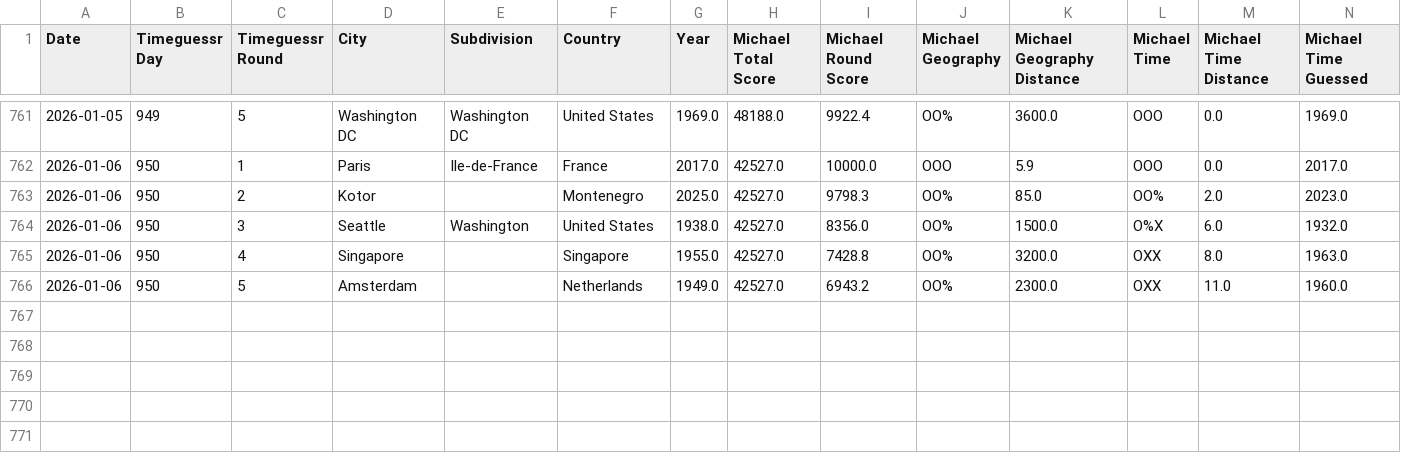
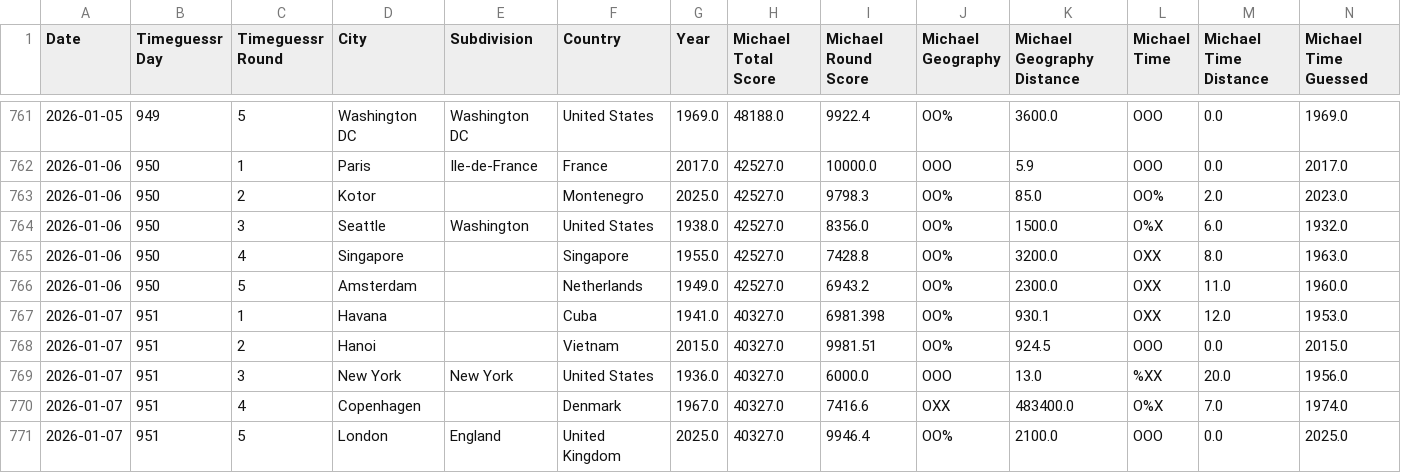
Before and after one commit to sjlarimer/TimeGuessr, a CSV file: Data/Timeguessr_Stats.csv, drawn as a sheet; only a part is shown, gaps mark what is left out; rows hold the shown columns only; the diff names each change by its address in the sheet, - before the commit and + after, or states it on an @@ line.

Commit message:
data update

```diff
--- a/Data/Timeguessr_Stats.csv
+++ b/Data/Timeguessr_Stats.csv
+row 767: 2026-01-07 | 951 | 1 | Havana |  | Cuba | 1941.0 | 40327.0 | 6981.398 | OO% | 930.1 | OXX | 12.0 | 1953.0
+row 768: 2026-01-07 | 951 | 2 | Hanoi |  | Vietnam | 2015.0 | 40327.0 | 9981.51 | OO% | 924.5 | OOO | 0.0 | 2015.0
+row 769: 2026-01-07 | 951 | 3 | New York | New York | United States | 1936.0 | 40327.0 | 6000.0 | OOO | 13.0 | %XX | 20.0 | 1956.0
+row 770: 2026-01-07 | 951 | 4 | Copenhagen |  | Denmark | 1967.0 | 40327.0 | 7416.6 | OXX | 483400.0 | O%X | 7.0 | 1974.0
+row 771: 2026-01-07 | 951 | 5 | London | England | United Kingdom | 2025.0 | 40327.0 | 9946.4 | OO% | 2100.0 | OOO | 0.0 | 2025.0
```
Also changed, not shown: Data/Timeguessr_Actuals_Parsed.csv, Data/Timeguessr_Michael_Parsed.csv, 4 other files.
